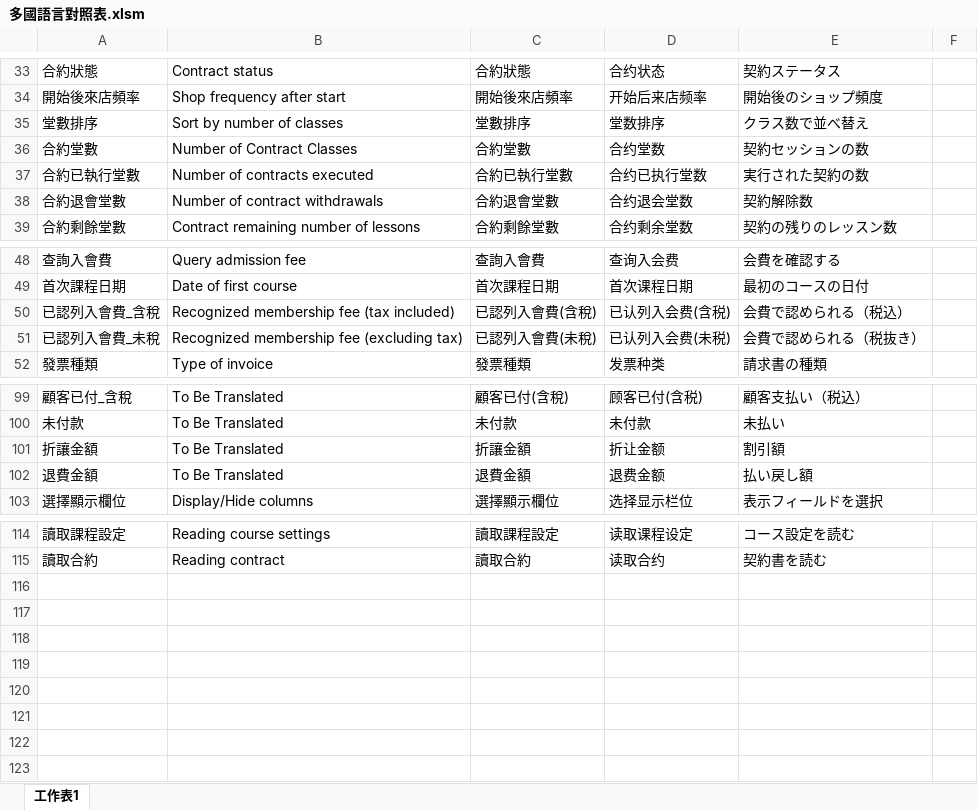
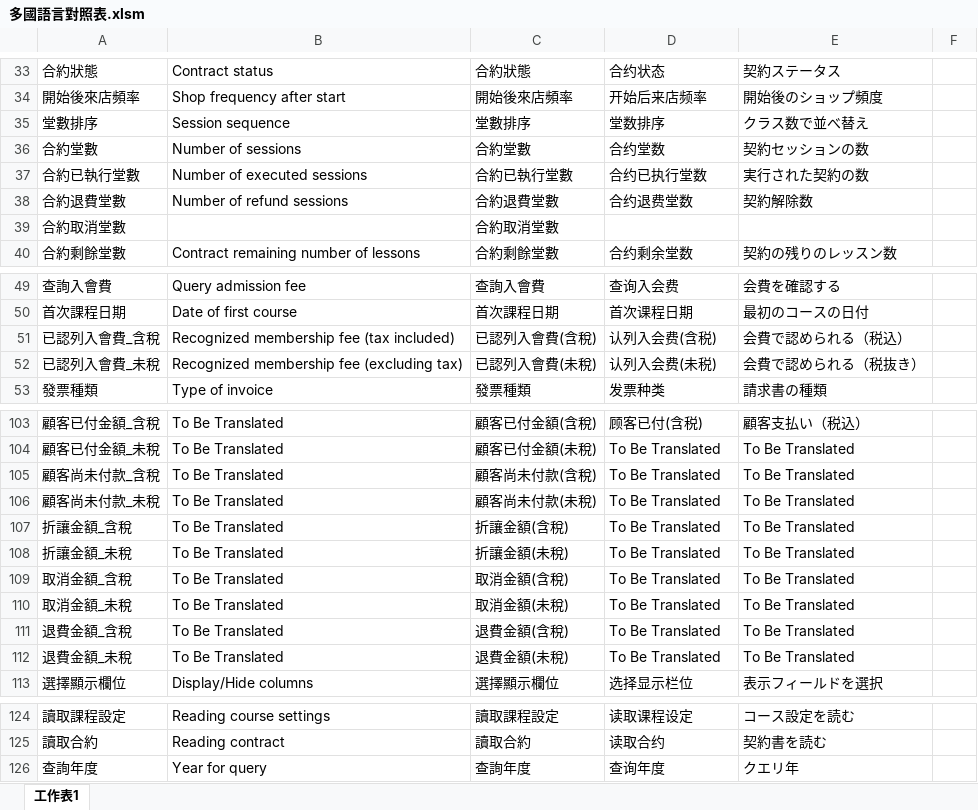
Before and after one commit to rizap-crm/web-tools, an Excel workbook: XLSM/多國語言對照表.xlsm, sheet 工作表1, drawn as a sheet; only a part is shown, gaps mark what is left out; values as stored, in another font and other column widths than the file's, no borders; charts and pictures not drawn; removed rows and columns are numbered as before the commit, all else as after; the diff covers the shown part only; the diff names each change by its address in the sheet, - before the commit and + after, or states it on an @@ line.

```diff
--- a/XLSM/多國語言對照表.xlsm (sheet 工作表1)
+++ b/XLSM/多國語言對照表.xlsm (sheet 工作表1)
-B35: Sort by number of classes
+B35: Session sequence
-B36: Number of Contract Classes
+B36: Number of sessions
-B37: Number of contracts executed
+B37: Number of executed sessions
-A38: 合約退會堂數
+A38: 合約退費堂數
-B38: Number of contract withdrawals
+B38: Number of refund sessions
-C38: 合約退會堂數
+C38: 合約退費堂數
-D38: 合约退会堂数
+D38: 合约退费堂数
+row 39: 合約取消堂數 |  | 合約取消堂數
-D51: 已认列入会费(含税)
+D51: 认列入会费(含税)
-D52: 已认列入会费(未税)
+D52: 认列入会费(未税)
-A103: 顧客已付_含稅
+A103: 顧客已付金額_含稅
-C103: 顧客已付(含稅)
+C103: 顧客已付金額(含稅)
-row 100: 未付款 | To Be Translated | 未付款 | 未付款 | 未払い
-row 101: 折讓金額 | To Be Translated | 折讓金額 | 折让金额 | 割引額
-row 102: 退費金額 | To Be Translated | 退費金額 | 退费金额 | 払い戻し額
+row 104: 顧客已付金額_未稅 | To Be Translated | 顧客已付金額(未稅) | To Be Translated | To Be Translated
+row 105: 顧客尚未付款_含稅 | To Be Translated | 顧客尚未付款(含稅) | To Be Translated | To Be Translated
+row 106: 顧客尚未付款_未稅 | To Be Translated | 顧客尚未付款(未稅) | To Be Translated | To Be Translated
+row 107: 折讓金額_含稅 | To Be Translated | 折讓金額(含稅) | To Be Translated | To Be Translated
+row 108: 折讓金額_未稅 | To Be Translated | 折讓金額(未稅) | To Be Translated | To Be Translated
+row 109: 取消金額_含稅 | To Be Translated | 取消金額(含稅) | To Be Translated | To Be Translated
+row 110: 取消金額_未稅 | To Be Translated | 取消金額(未稅) | To Be Translated | To Be Translated
+row 111: 退費金額_含稅 | To Be Translated | 退費金額(含稅) | To Be Translated | To Be Translated
+row 112: 退費金額_未稅 | To Be Translated | 退費金額(未稅) | To Be Translated | To Be Translated
+row 126: 查詢年度 | Year for query | 查詢年度 | 查询年度 | クエリ年
```
Also changed, not shown: 28 added rows, 25 removed rows and 5 edited cells elsewhere in this sheet, charts or pictures, XLSM/dataTablesGen.xlsm, 5 other files.
